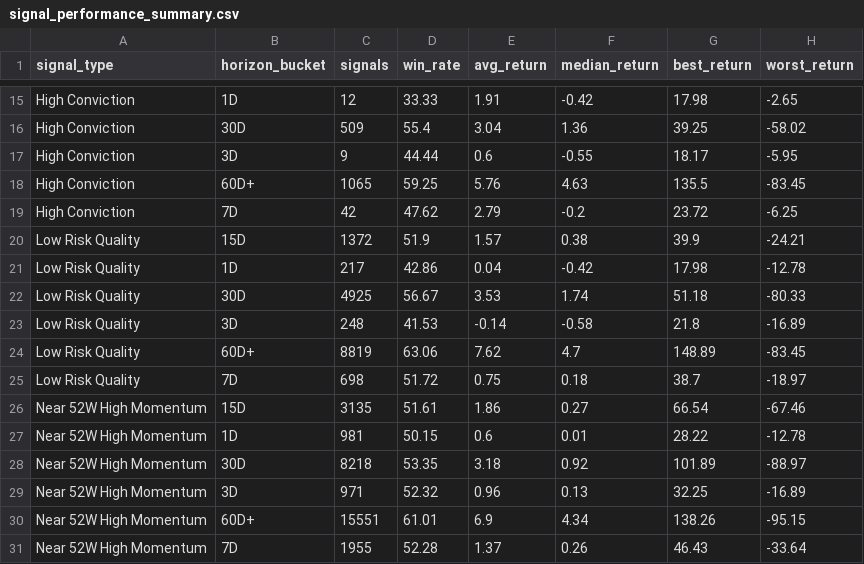
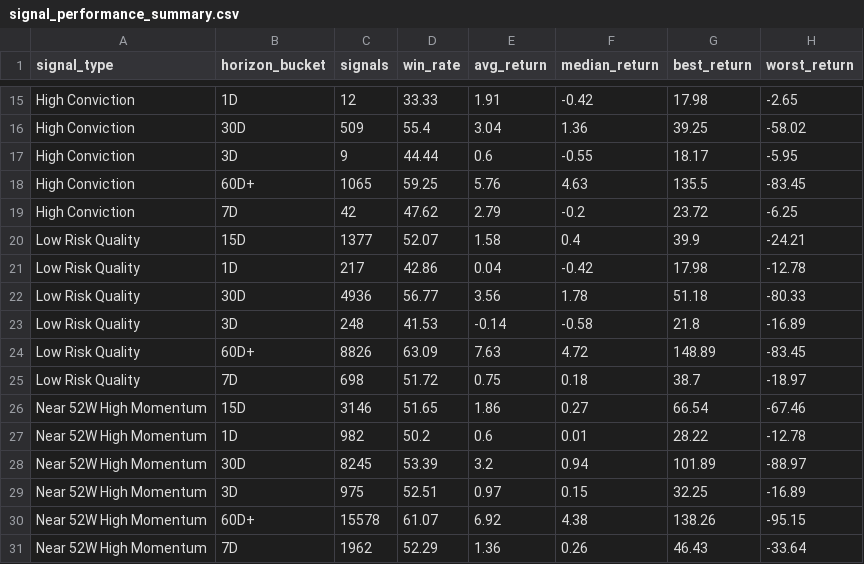
Before and after one commit to rjganatra/StockGPT, a CSV file: data/performance/signal_performance_summary.csv, drawn as a sheet; only a part is shown, gaps mark what is left out; the diff covers the shown part only.

```diff
--- a/data/performance/signal_performance_summary.csv
+++ b/data/performance/signal_performance_summary.csv
@@ -19,13 +19,13 @@ High Conviction,60D+,1065,59.25,5.76,4.63,135.5,-83.45
 High Conviction,7D,42,47.62,2.79,-0.2,23.72,-6.25
-Low Risk Quality,15D,1372,51.9,1.57,0.38,39.9,-24.21
+Low Risk Quality,15D,1377,52.07,1.58,0.4,39.9,-24.21
 Low Risk Quality,1D,217,42.86,0.04,-0.42,17.98,-12.78
-Low Risk Quality,30D,4925,56.67,3.53,1.74,51.18,-80.33
+Low Risk Quality,30D,4936,56.77,3.56,1.78,51.18,-80.33
 Low Risk Quality,3D,248,41.53,-0.14,-0.58,21.8,-16.89
-Low Risk Quality,60D+,8819,63.06,7.62,4.7,148.89,-83.45
+Low Risk Quality,60D+,8826,63.09,7.63,4.72,148.89,-83.45
 Low Risk Quality,7D,698,51.72,0.75,0.18,38.7,-18.97
-Near 52W High Momentum,15D,3135,51.61,1.86,0.27,66.54,-67.46
-Near 52W High Momentum,1D,981,50.15,0.6,0.01,28.22,-12.78
-Near 52W High Momentum,30D,8218,53.35,3.18,0.92,101.89,-88.97
-Near 52W High Momentum,3D,971,52.32,0.96,0.13,32.25,-16.89
-Near 52W High Momentum,60D+,15551,61.01,6.9,4.34,138.26,-95.15
-Near 52W High Momentum,7D,1955,52.28,1.37,0.26,46.43,-33.64
+Near 52W High Momentum,15D,3146,51.65,1.86,0.27,66.54,-67.46
+Near 52W High Momentum,1D,982,50.2,0.6,0.01,28.22,-12.78
+Near 52W High Momentum,30D,8245,53.39,3.2,0.94,101.89,-88.97
+Near 52W High Momentum,3D,975,52.51,0.97,0.15,32.25,-16.89
+Near 52W High Momentum,60D+,15578,61.07,6.92,4.38,138.26,-95.15
+Near 52W High Momentum,7D,1962,52.29,1.36,0.26,46.43,-33.64
```
Also changed, not shown: 99 edited cells elsewhere in this file, data/range/range_bound.csv, data/scans/failed_symbols.csv, 6 other files.
